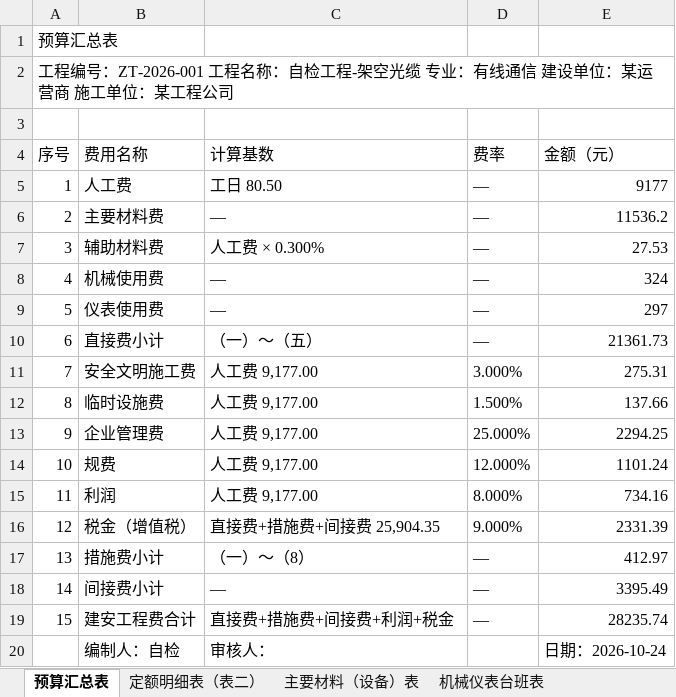
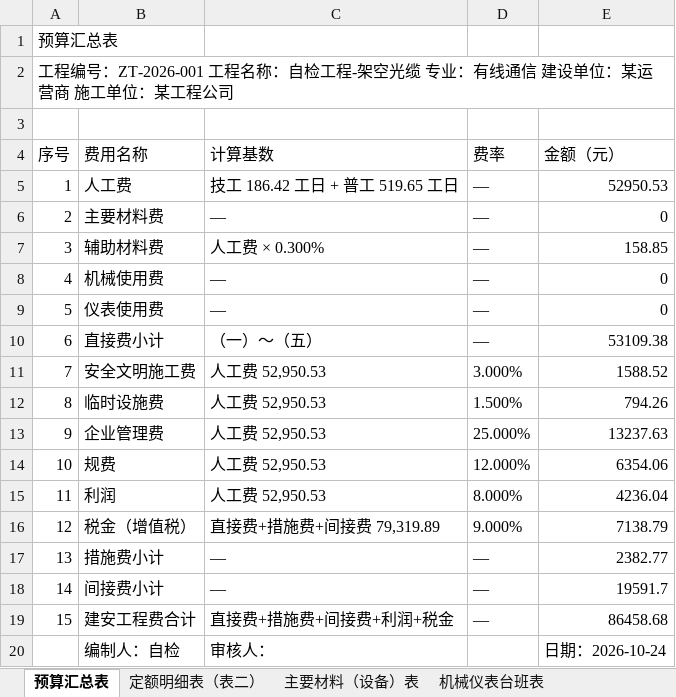
Before and after one commit to dujianhua200/ComBudget, an Excel workbook: docs/示例输出-预算表.xlsx, sheet 预算汇总表, drawn as a sheet; values as stored, in another font and other column widths than the file's, no borders; the diff names each change by its address in the sheet, - before the commit and + after, or states it on an @@ line.

```diff
--- a/docs/示例输出-预算表.xlsx (sheet 预算汇总表)
+++ b/docs/示例输出-预算表.xlsx (sheet 预算汇总表)
-C5 (计算基数): 工日 80.50
+C5 (计算基数): 技工 186.42 工日 + 普工 519.65 工日
-E5 (金额（元）): 9177
+E5 (金额（元）): 52950.53
-E6 (金额（元）): 11536.2
+E6 (金额（元）): 0
-E7 (金额（元）): 27.53
+E7 (金额（元）): 158.85
-E8 (金额（元）): 324
+E8 (金额（元）): 0
-E9 (金额（元）): 297
+E9 (金额（元）): 0
-E10 (金额（元）): 21361.73
+E10 (金额（元）): 53109.38
-C11:C15 (计算基数): 人工费 9,177.00
+C11:C15 (计算基数): 人工费 52,950.53
-E11 (金额（元）): 275.31
+E11 (金额（元）): 1588.52
-E12 (金额（元）): 137.66
+E12 (金额（元）): 794.26
-E13 (金额（元）): 2294.25
+E13 (金额（元）): 13237.63
-E14 (金额（元）): 1101.24
+E14 (金额（元）): 6354.06
-E15 (金额（元）): 734.16
+E15 (金额（元）): 4236.04
-C16 (计算基数): 直接费+措施费+间接费 25,904.35
+C16 (计算基数): 直接费+措施费+间接费 79,319.89
-E16 (金额（元）): 2331.39
+E16 (金额（元）): 7138.79
-C17 (计算基数): （一）～（8）
+C17 (计算基数): —
-E17 (金额（元）): 412.97
+E17 (金额（元）): 2382.77
-E18 (金额（元）): 3395.49
+E18 (金额（元）): 19591.7
-E19 (金额（元）): 28235.74
+E19 (金额（元）): 86458.68
```
Also changed, not shown: sheet 主要材料（设备）表, sheet 定额明细表（表二）, sheet 机械仪表台班表, 4 other files.
